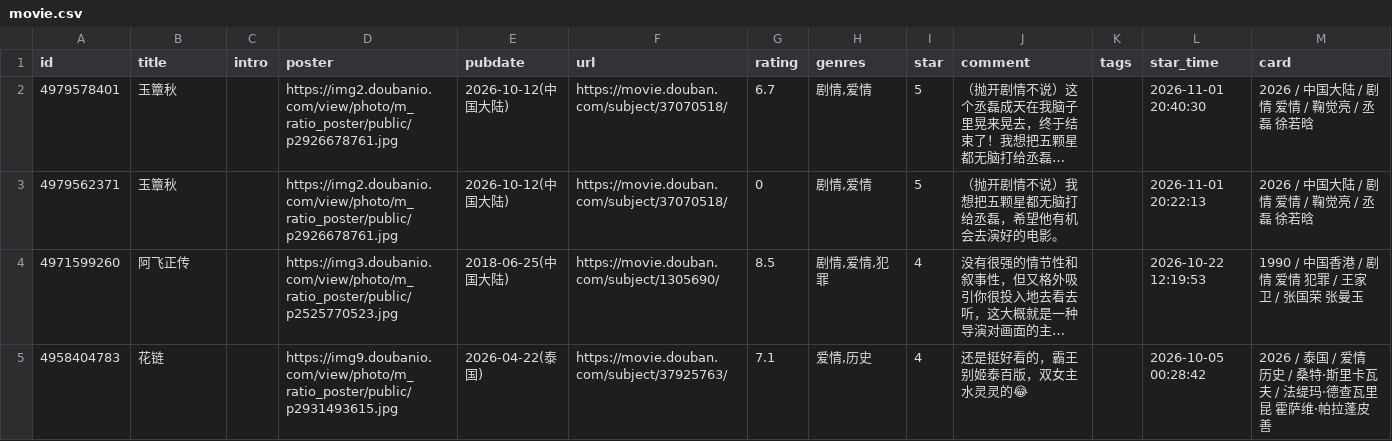
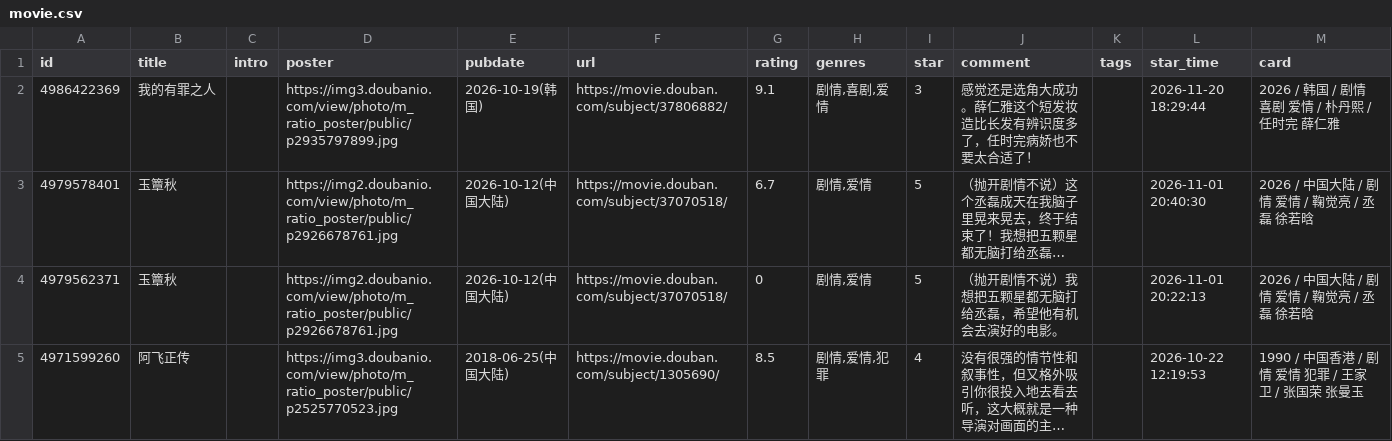
Before and after one commit to stevenash0822/obsidian-hugo-blog, a CSV file: static/douban/teammate/movie.csv, drawn as a sheet; only a part is shown; the shorter side is filled out with more unchanged rows; long unchanged cells end in …; the diff names each change by its address in the sheet, - before the commit and + after, or states it on an @@ line.

Commit message:
chore: update douban data

```diff
--- a/static/douban/teammate/movie.csv
+++ b/static/douban/teammate/movie.csv
+row 2: 4986422369 | 我的有罪之人 |  | https://img3.doubanio.com/view/photo/m_ratio_poster/public/p2935797899.jpg | 2026-10-19(韩国) | https://movie.douban.com/subject/37806882/ | 9.1 | 剧情,喜剧,爱情 | 3 | 感觉还是选角大成功。薛仁雅这个短发妆造比长发有辨识度多了，任时完病娇也不要太合适了！ |  | 2026-11-20 18:29:44 | 2026 / 韩国 / 剧情 喜剧 爱情 / 朴丹熙 / 任时完 薛仁雅
```
